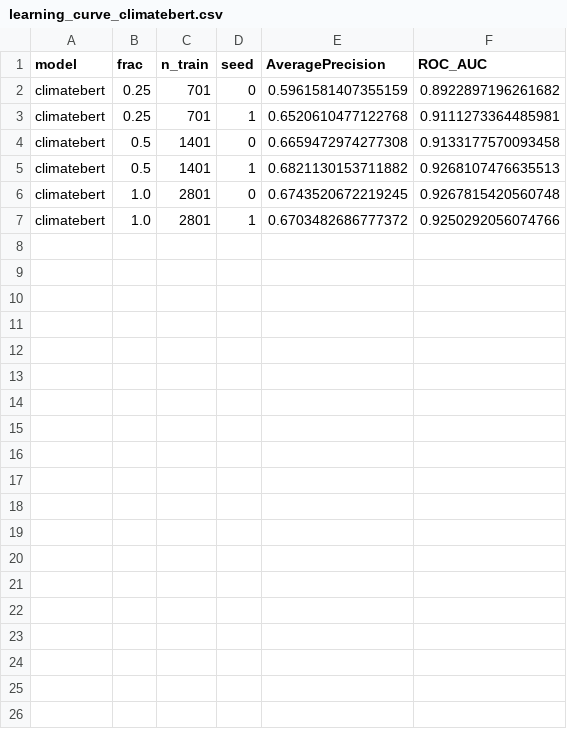
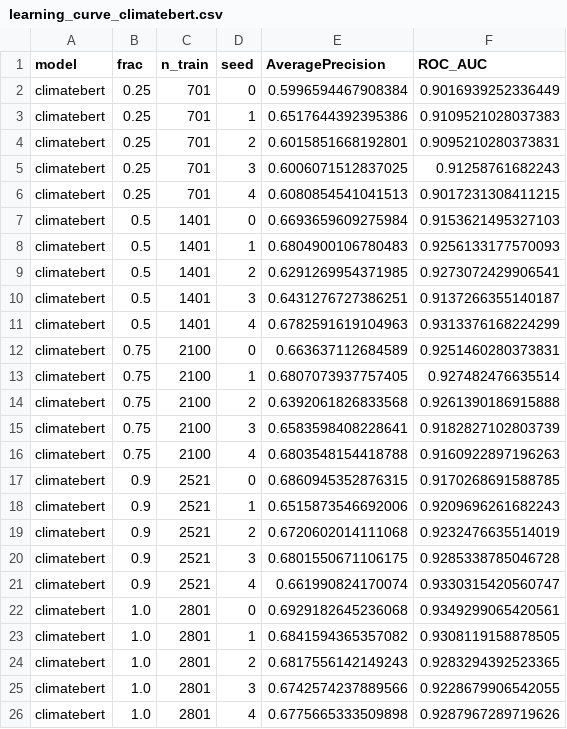
Before and after one commit to destiny-evidence/impact-case-1, a CSV file: data/models/testing/inout/results/learning_curve_climatebert.csv, drawn as a sheet.

```diff
--- a/data/models/testing/inout/results/learning_curve_climatebert.csv
+++ b/data/models/testing/inout/results/learning_curve_climatebert.csv
@@ -1,7 +1,26 @@
 model,frac,n_train,seed,AveragePrecision,ROC_AUC
-climatebert,0.25,701,0,0.5961581407355159,0.8922897196261682
-climatebert,0.25,701,1,0.6520610477122768,0.9111273364485981
-climatebert,0.5,1401,0,0.6659472974277308,0.9133177570093458
-climatebert,0.5,1401,1,0.6821130153711882,0.9268107476635513
-climatebert,1.0,2801,0,0.6743520672219245,0.9267815420560748
-climatebert,1.0,2801,1,0.6703482686777372,0.9250292056074766
+climatebert,0.25,701,0,0.5996594467908384,0.9016939252336449
+climatebert,0.25,701,1,0.6517644392395386,0.9109521028037383
+climatebert,0.25,701,2,0.6015851668192801,0.9095210280373831
+climatebert,0.25,701,3,0.6006071512837025,0.91258761682243
+climatebert,0.25,701,4,0.6080854541041513,0.9017231308411215
+climatebert,0.5,1401,0,0.6693659609275984,0.9153621495327103
+climatebert,0.5,1401,1,0.6804900106780483,0.9256133177570093
+climatebert,0.5,1401,2,0.6291269954371985,0.9273072429906541
+climatebert,0.5,1401,3,0.6431276727386251,0.9137266355140187
+climatebert,0.5,1401,4,0.6782591619104963,0.9313376168224299
+climatebert,0.75,2100,0,0.663637112684589,0.9251460280373831
+climatebert,0.75,2100,1,0.6807073937757405,0.927482476635514
+climatebert,0.75,2100,2,0.6392061826833568,0.9261390186915888
+climatebert,0.75,2100,3,0.6583598408228641,0.9182827102803739
+climatebert,0.75,2100,4,0.6803548154418788,0.9160922897196263
+climatebert,0.9,2521,0,0.6860945352876315,0.9170268691588785
+climatebert,0.9,2521,1,0.6515873546692006,0.9209696261682243
+climatebert,0.9,2521,2,0.6720602014111068,0.9232476635514019
+climatebert,0.9,2521,3,0.6801550671106175,0.9285338785046728
+climatebert,0.9,2521,4,0.661990824170074,0.9330315420560747
+climatebert,1.0,2801,0,0.6929182645236068,0.9349299065420561
+climatebert,1.0,2801,1,0.6841594365357082,0.9308119158878505
+climatebert,1.0,2801,2,0.6817556142149243,0.9283294392523365
+climatebert,1.0,2801,3,0.6742574237889566,0.9228679906542055
+climatebert,1.0,2801,4,0.6775665333509898,0.9287967289719626
```
Also changed, not shown: data/models/testing/inout/results/learning_curve_logreg.csv, data/models/testing/inout/results/learning_curve_rand_forest.csv, 19 other files.
